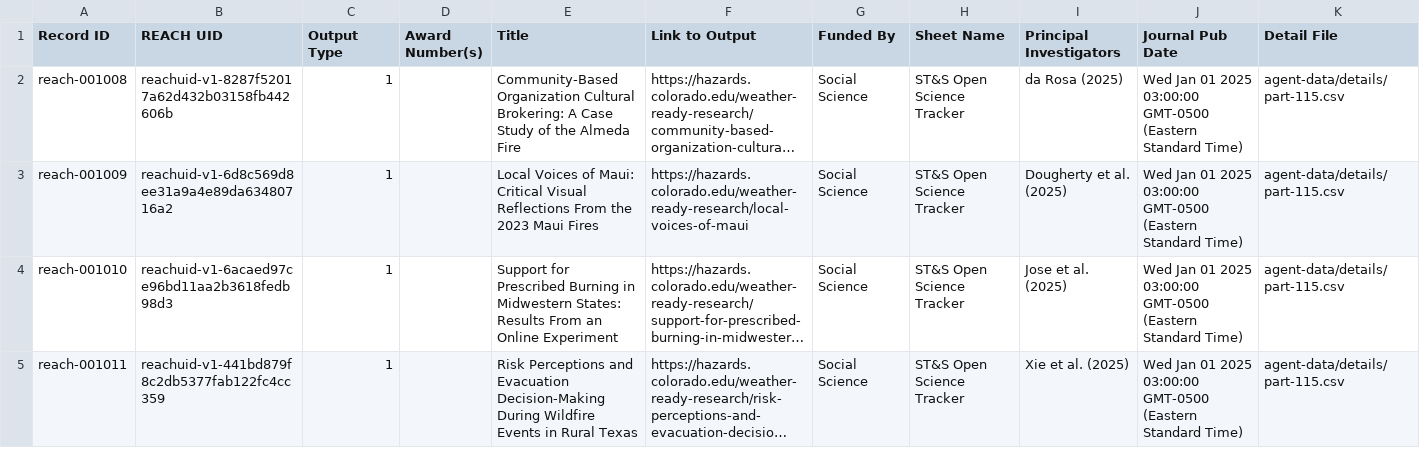
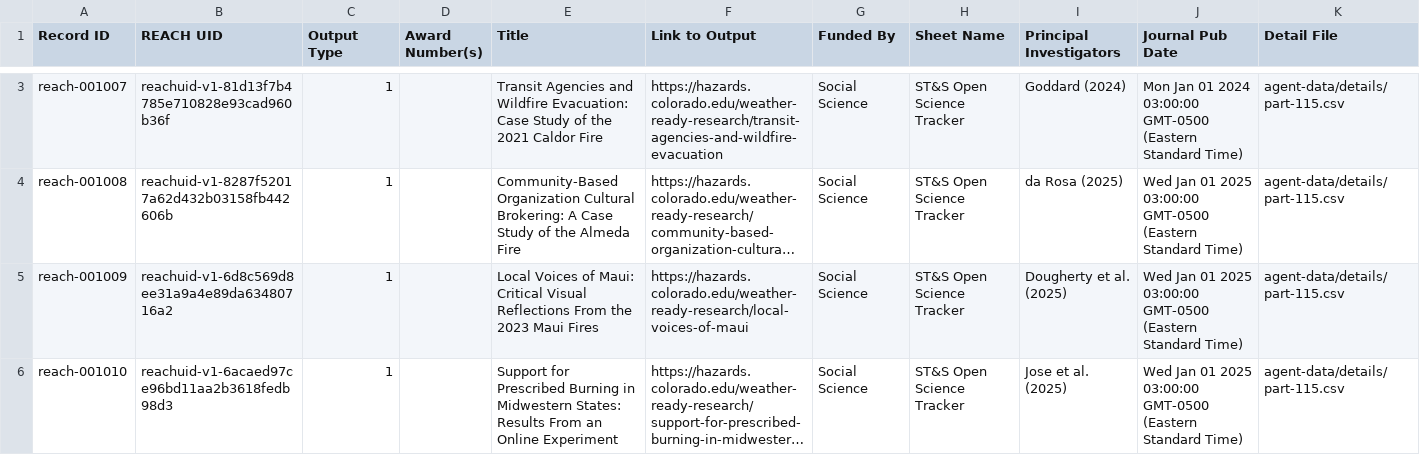
Before and after one commit to PART-WPO/reach-dashboard, a CSV file: agent-data/index/part-009.csv, drawn as a sheet; only a part is shown, gaps mark what is left out; the shorter side is filled out with more unchanged rows; long unchanged cells end in …; the diff covers the shown part only; the diff names each change by its address in the sheet, - before the commit and + after, or states it on an @@ line.

```diff
--- a/agent-data/index/part-009.csv
+++ b/agent-data/index/part-009.csv
+row 3: reach-001007 | reachuid-v1-81d13f7b4785e710828e93cad960b36f | 1 |  | Transit Agencies and Wildfire Evacuation: Case Study of the 2021 Caldor Fire | https://hazards.colorado.edu/weather-ready-research/transit-agencies-and-wildfire-evacuation | Social Science | ST&S Open Science Tracker | Goddard (2024) | Mon Jan 01 2024 03:00:00 GMT-0500 (Eastern Standard Time) | agent-data/details/part-115.csv
```
Also changed, not shown: 1 added row, 2 removed rows and 1 edited cell elsewhere in this file, agent-data/details/part-082.csv, agent-data/details/part-083.csv, 18 other files.
